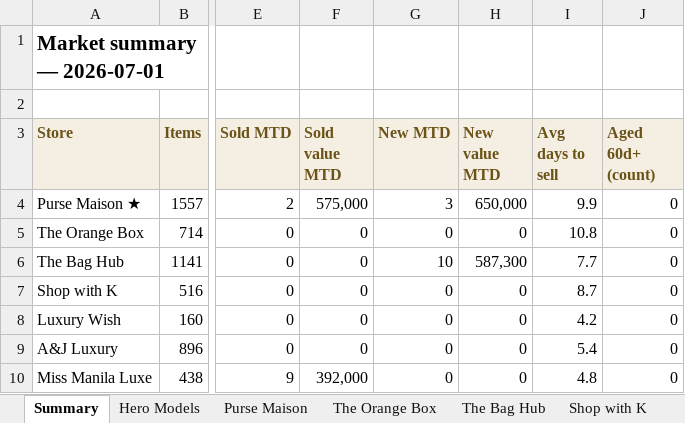
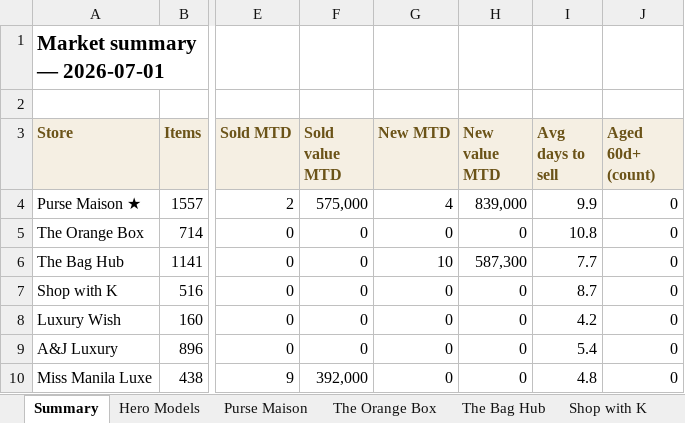
Before and after one commit to rbbincal-cpu/bag-intel, an Excel workbook: exports/bag-intel-2026-07-01.xlsx, sheet Summary, drawn as a sheet; only a part is shown, gaps mark what is left out; values as stored, in another font and other column widths than the file's, no borders; the diff names each change by its address in the sheet, - before the commit and + after, or states it on an @@ line.

```diff
--- a/exports/bag-intel-2026-07-01.xlsx (sheet Summary)
+++ b/exports/bag-intel-2026-07-01.xlsx (sheet Summary)
-G4 (New MTD): 3
+G4 (New MTD): 4
-H4 (New value MTD): 650,000
+H4 (New value MTD): 839,000
```
Also changed, not shown: 3 other files.
